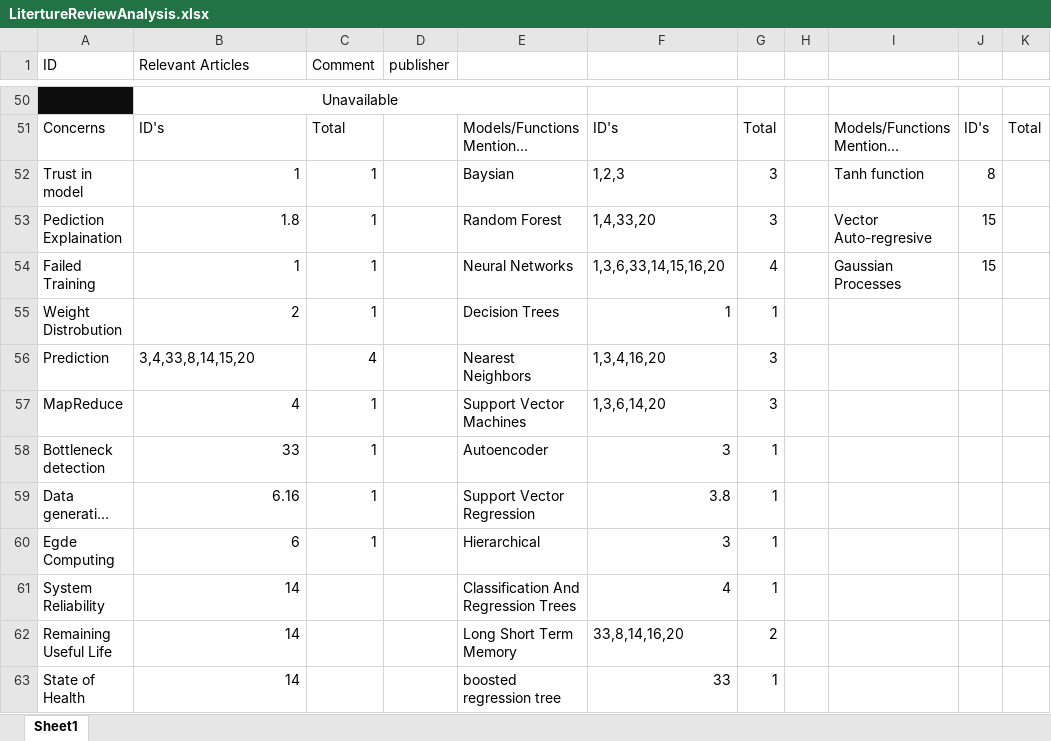
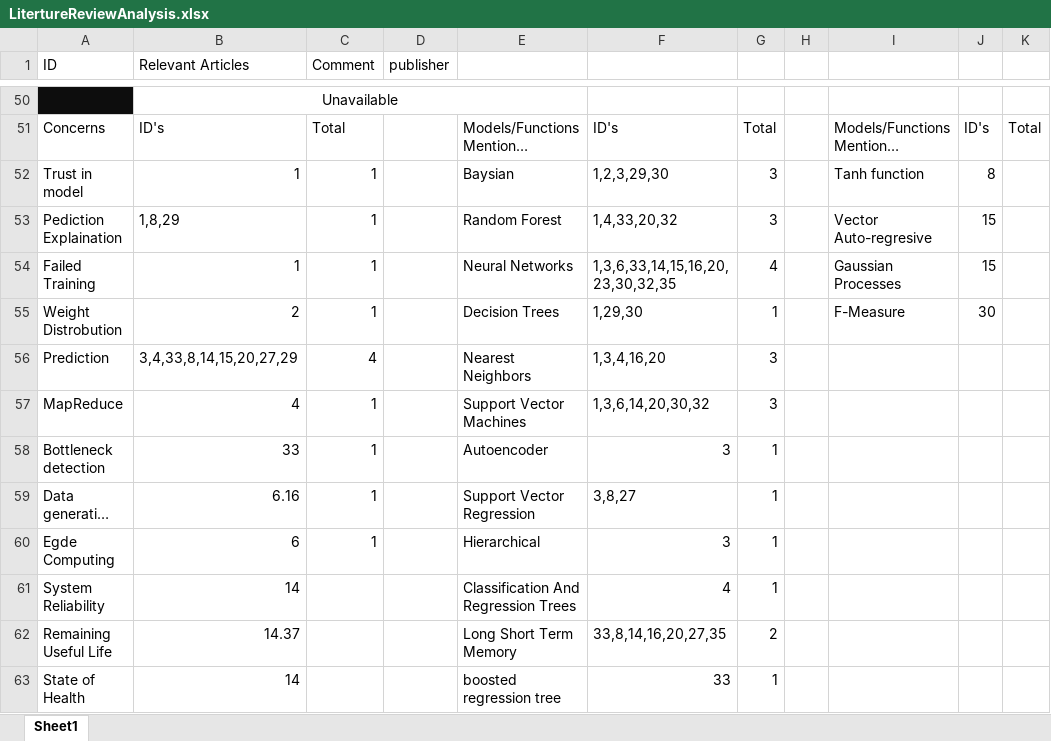
Before and after one commit to SSpedsbjerg/Master-Thesis, an Excel workbook: Other/LitertureReviewAnalysis.xlsx, sheet Sheet1, drawn as a sheet; only a part is shown, gaps mark what is left out; long unchanged cells end in …; values as stored, in another font and other column widths than the file's, no borders; the diff covers the shown part only; the diff names each change by its address in the sheet, - before the commit and + after, or states it on an @@ line.

```diff
--- a/Other/LitertureReviewAnalysis.xlsx (sheet Sheet1)
+++ b/Other/LitertureReviewAnalysis.xlsx (sheet Sheet1)
-F52: 1,2,3
+F52: 1,2,3,29,30
-B53 (Relevant Articles): 1.8
+B53 (Relevant Articles): 1,8,29
-F53: 1,4,33,20
+F53: 1,4,33,20,32
-F54: 1,3,6,33,14,15,16,20
+F54: 1,3,6,33,14,15,16,20,23,30,32,35
-F55: 1
+F55: 1,29,30
-I55: (empty)
+I55: F-Measure
-J55: (empty)
+J55: 30
-B56 (Relevant Articles): 3,4,33,8,14,15,20
+B56 (Relevant Articles): 3,4,33,8,14,15,20,27,29
-F57: 1,3,6,14,20
+F57: 1,3,6,14,20,30,32
-F59: 3.8
+F59: 3,8,27
-B62 (Relevant Articles): 14
+B62 (Relevant Articles): 14.37
-F62: 33,8,14,16,20
+F62: 33,8,14,16,20,27,35
```
Also changed, not shown: 36 added rows, 18 edited cells, cell formats and row numbers in column A elsewhere in this sheet, 5 other files.
